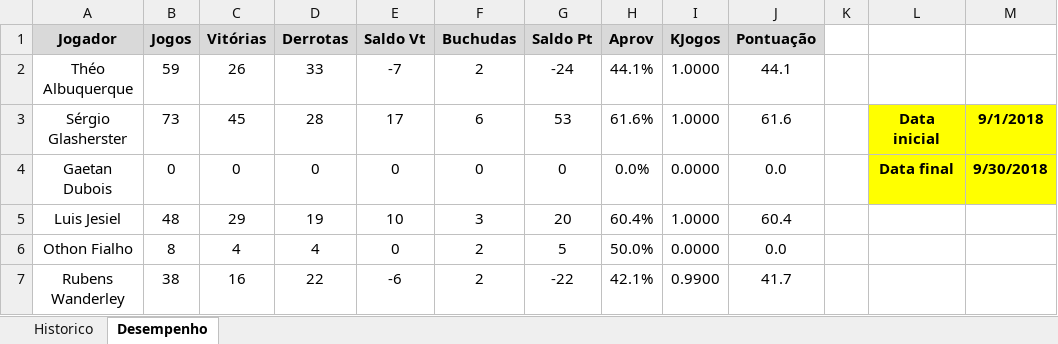
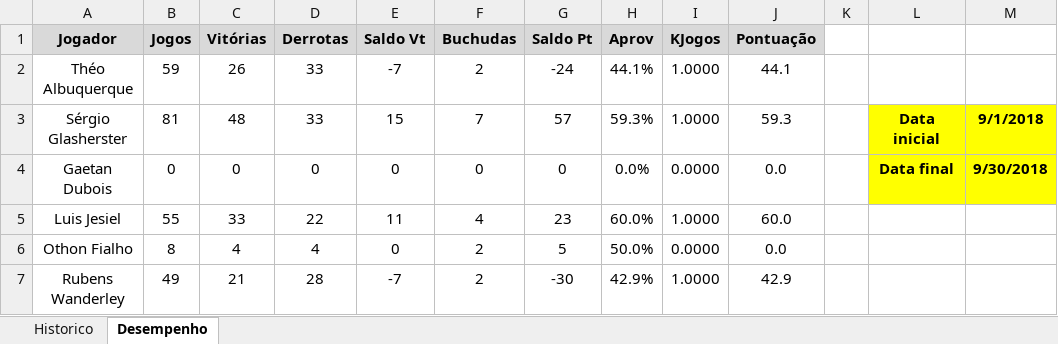
Before and after one commit to theoadepaula/domino, an Excel workbook: src/Domino.xlsm, sheet Desempenho, drawn as a sheet; only a part is shown; values as stored, in another font and other column widths than the file's, no borders; charts and pictures and conditional formats and table styles not drawn; the diff covers the shown part only; the diff names each change by its address in the sheet, - before the commit and + after, or states it on an @@ line.

```diff
--- a/src/Domino.xlsm (sheet Desempenho)
+++ b/src/Domino.xlsm (sheet Desempenho)
-B3 (Jogos): 73
+B3 (Jogos): 81
-C3 (Vitórias): 45
+C3 (Vitórias): 48
-D3 (Derrotas): 28
+D3 (Derrotas): 33
-E3 (Saldo Vt): 17
+E3 (Saldo Vt): 15
-F3 (Buchudas): 6
+F3 (Buchudas): 7
-G3 (Saldo Pt): 53
+G3 (Saldo Pt): 57
-H3 (Aprov): 61.6%
+H3 (Aprov): 59.3%
-J3 (Pontuação): 61.6
+J3 (Pontuação): 59.3
-B5 (Jogos): 48
+B5 (Jogos): 55
-C5 (Vitórias): 29
+C5 (Vitórias): 33
-D5 (Derrotas): 19
+D5 (Derrotas): 22
-E5 (Saldo Vt): 10
+E5 (Saldo Vt): 11
-F5 (Buchudas): 3
+F5 (Buchudas): 4
-G5 (Saldo Pt): 20
+G5 (Saldo Pt): 23
-H5 (Aprov): 60.4%
+H5 (Aprov): 60.0%
-J5 (Pontuação): 60.4
+J5 (Pontuação): 60.0
-B7 (Jogos): 38
+B7 (Jogos): 49
-C7 (Vitórias): 16
+C7 (Vitórias): 21
-D7 (Derrotas): 22
+D7 (Derrotas): 28
-E7 (Saldo Vt): -6
+E7 (Saldo Vt): -7
-G7 (Saldo Pt): -22
+G7 (Saldo Pt): -30
-H7 (Aprov): 42.1%
+H7 (Aprov): 42.9%
-I7 (KJogos): 0.9900
+I7 (KJogos): 1.0000
-J7 (Pontuação): 41.7
+J7 (Pontuação): 42.9
```
Also changed, not shown: 23 edited cells elsewhere in this sheet, sheet Historico.
